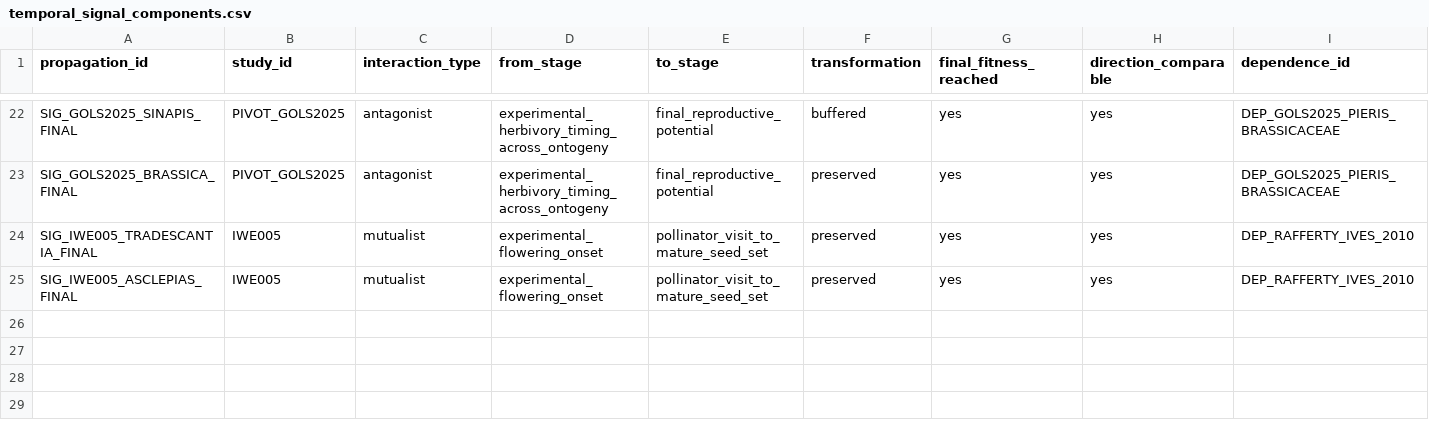
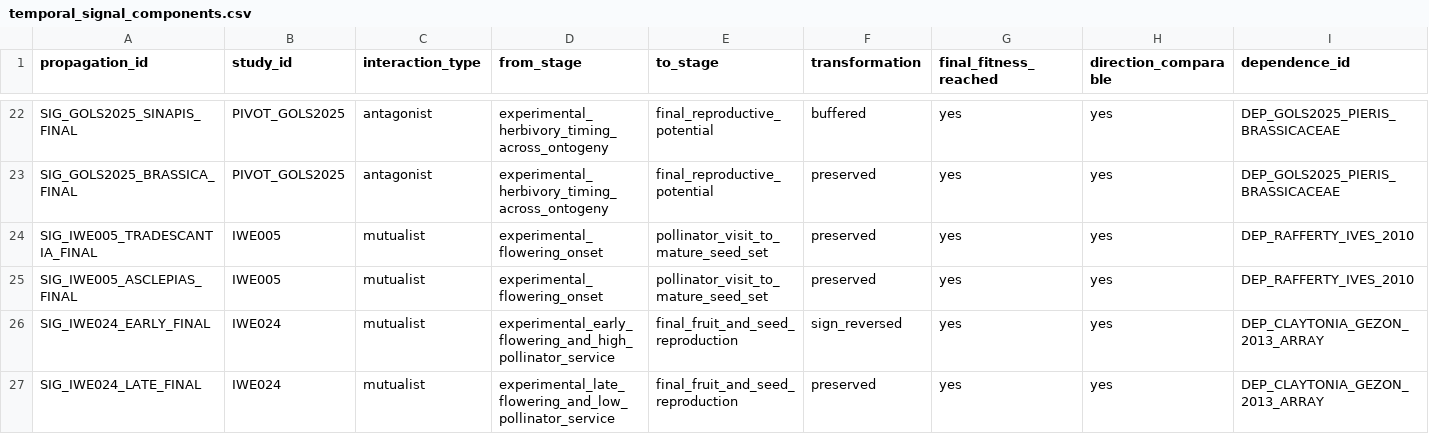
Before and after one commit to zuizui0223/iwe, a CSV file: data/registry/temporal_signal_components.csv, drawn as a sheet; only a part is shown, gaps mark what is left out; rows hold the shown columns only; the diff names each change by its address in the sheet, - before the commit and + after, or states it on an @@ line.

Commit message:
Register IWE024 preserved and reversed propagation links

```diff
--- a/data/registry/temporal_signal_components.csv
+++ b/data/registry/temporal_signal_components.csv
+row 26: SIG_IWE024_EARLY_FINAL | IWE024 | mutualist | experimental_early_flowering_and_high_pollinator_service | final_fruit_and_seed_reproduction | sign_reversed | yes | yes | DEP_CLAYTONIA_GEZON_2013_ARRAY
+row 27: SIG_IWE024_LATE_FINAL | IWE024 | mutualist | experimental_late_flowering_and_low_pollinator_service | final_fruit_and_seed_reproduction | preserved | yes | yes | DEP_CLAYTONIA_GEZON_2013_ARRAY
```
